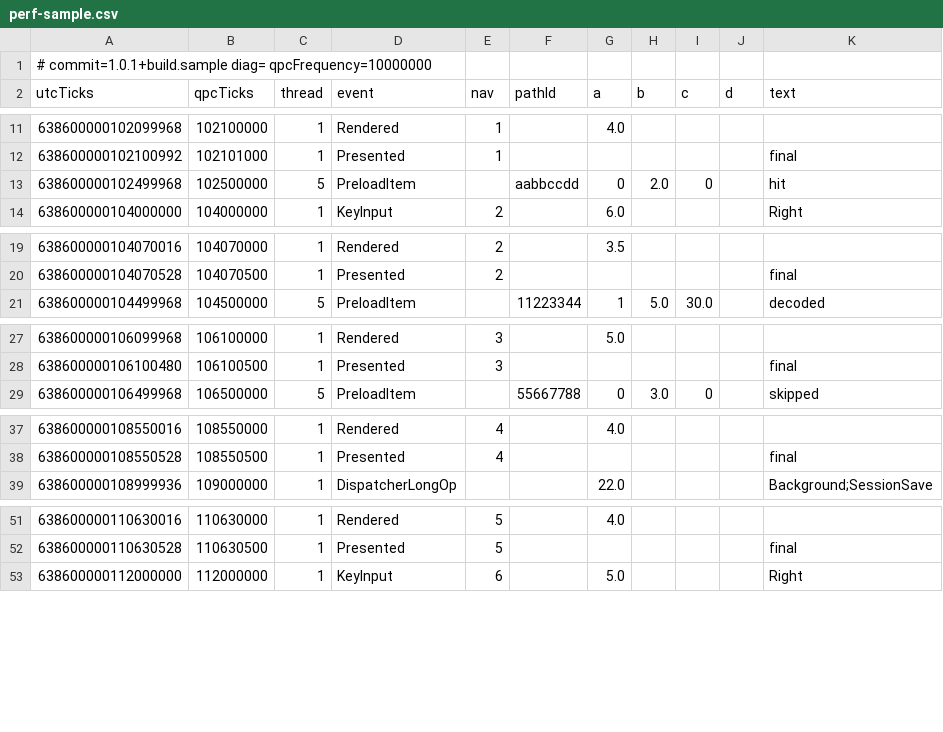
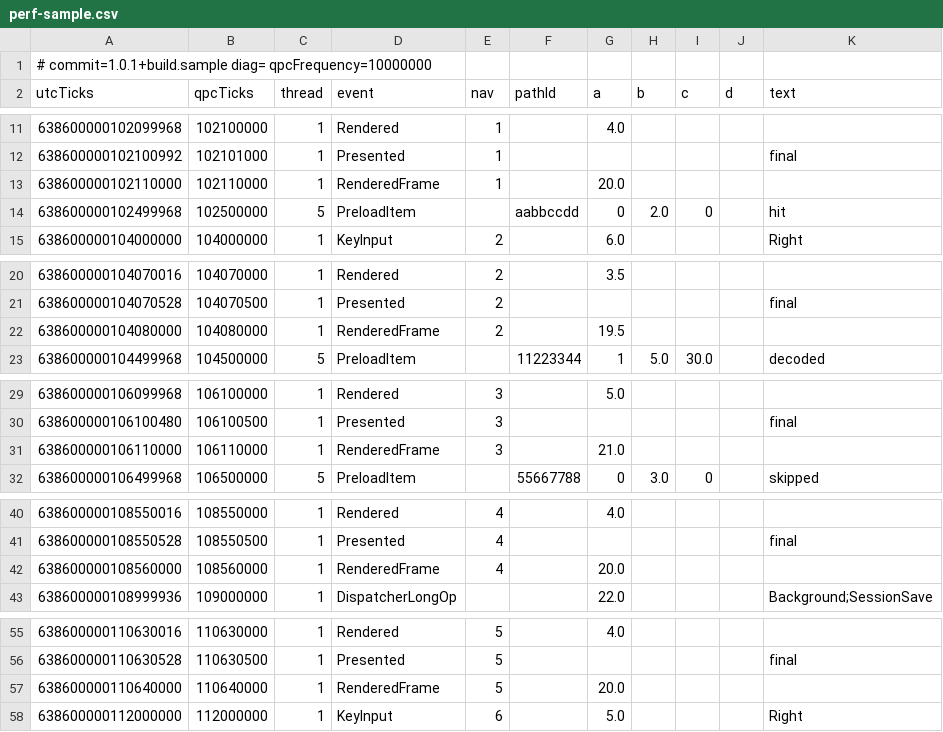
Before and after one commit to ConanKLOP2/PhotoReview, a CSV file: tools/diag/samples/perf-sample.csv, drawn as a sheet; only a part is shown, gaps mark what is left out; the diff covers the shown part only; the diff names each change by its address in the sheet, - before the commit and + after, or states it on an @@ line.

```diff
--- a/tools/diag/samples/perf-sample.csv
+++ b/tools/diag/samples/perf-sample.csv
+row 13: 638600000102110000 | 102110000 | 1 | RenderedFrame | 1 |  | 20.0
+row 22: 638600000104080000 | 104080000 | 1 | RenderedFrame | 2 |  | 19.5
+row 31: 638600000106110000 | 106110000 | 1 | RenderedFrame | 3 |  | 21.0
+row 42: 638600000108560000 | 108560000 | 1 | RenderedFrame | 4 |  | 20.0
+row 57: 638600000110640000 | 110640000 | 1 | RenderedFrame | 5 |  | 20.0
```
Also changed, not shown: 2 added rows elsewhere in this file, 6 other files.
